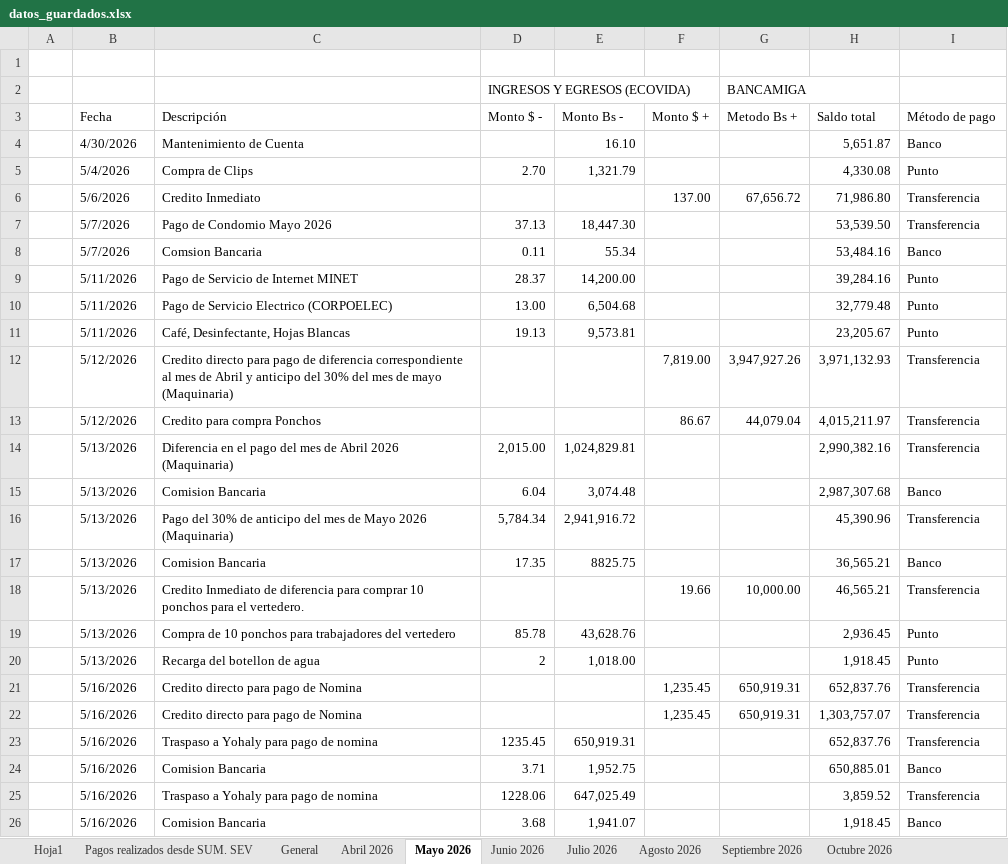
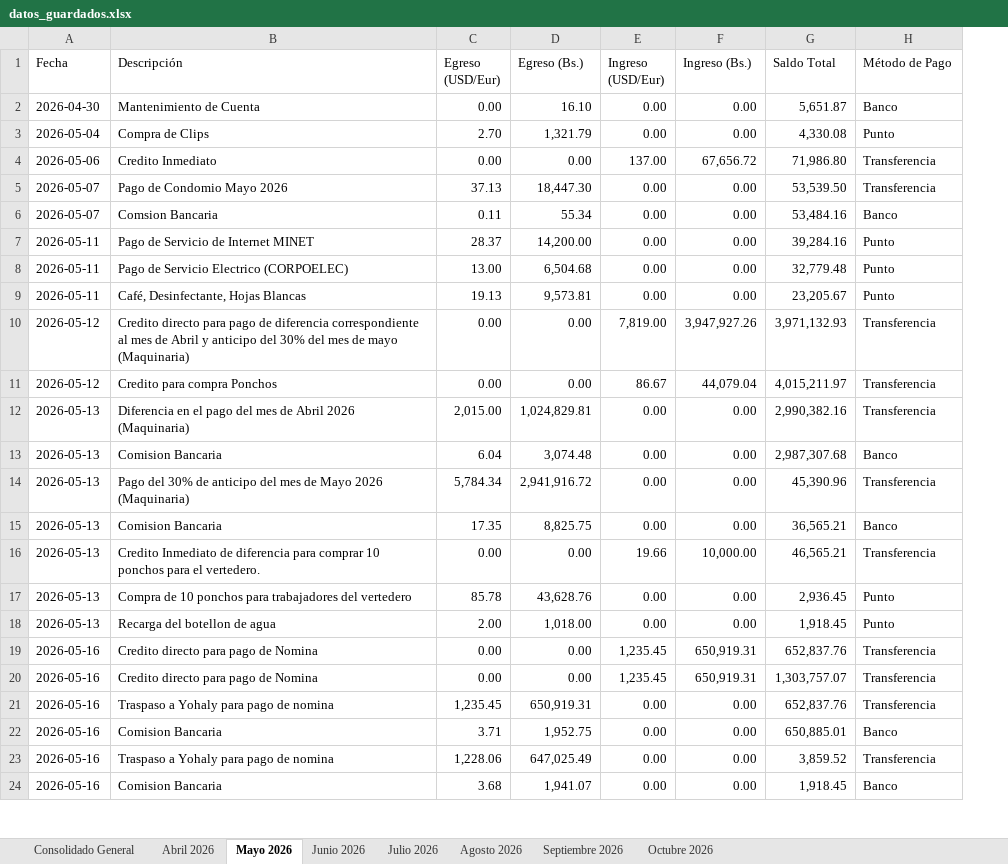
Before and after one commit to Ludert-hub/dashboard-ecovida, an Excel workbook: datos_guardados.xlsx, sheet Mayo 2026, drawn as a sheet; only a part is shown; values as stored, in another font and other column widths than the file's, no cell formats; charts and pictures not drawn; removed rows and columns are numbered as before the commit, all else as after; the diff covers the shown part only; the diff names each change by its address in the sheet, - before the commit and + after, or states it on an @@ line.

Commit message:
Actualizando base de datos Excel desde la App

```diff
--- a/datos_guardados.xlsx (sheet Mayo 2026)
+++ b/datos_guardados.xlsx (sheet Mayo 2026)
-sheet tab: Hoja1
-sheet tab: Pagos realizados desde SUM. SEV
-sheet tab: General
+sheet tab: Consolidado General
-column A, empty
-row 1: (empty)
-row 2:  |  |  | INGRESOS Y EGRESOS (ECOVIDA) |  |  | BANCAMIGA
-C1: Monto $ -
+C1: Egreso (USD/Eur)
-D1: Monto Bs -
+D1: Egreso (Bs.)
-E1: Monto $ +
+E1: Ingreso (USD/Eur)
-F1: Metodo Bs +
+F1: Ingreso (Bs.)
-G1: Saldo total
+G1: Saldo Total
-H1: Método de pago
+H1: Método de Pago
-A2 (Fecha): 4/30/2026
+A2 (Fecha): 2026-04-30
-C2 (Egreso (USD/Eur)): (empty)
+C2 (Egreso (USD/Eur)): 0.00
-E2:E3 (Ingreso (USD/Eur)): (empty)
+E2:E3 (Ingreso (USD/Eur)): 0.00
-F2:F3 (Ingreso (Bs.)): (empty)
+F2:F3 (Ingreso (Bs.)): 0.00
-A3 (Fecha): 5/4/2026
+A3 (Fecha): 2026-05-04
-A4 (Fecha): 5/6/2026
+A4 (Fecha): 2026-05-06
-C4 (Egreso (USD/Eur)): (empty)
+C4 (Egreso (USD/Eur)): 0.00
-D4 (Egreso (Bs.)): (empty)
+D4 (Egreso (Bs.)): 0.00
-A5:A6 (Fecha): 5/7/2026
+A5:A6 (Fecha): 2026-05-07
-E5:E9 (Ingreso (USD/Eur)): (empty)
+E5:E9 (Ingreso (USD/Eur)): 0.00
-F5:F9 (Ingreso (Bs.)): (empty)
+F5:F9 (Ingreso (Bs.)): 0.00
-A7:A9 (Fecha): 5/11/2026
+A7:A9 (Fecha): 2026-05-11
-A10:A11 (Fecha): 5/12/2026
+A10:A11 (Fecha): 2026-05-12
-C10:C11 (Egreso (USD/Eur)): (empty)
+C10:C11 (Egreso (USD/Eur)): 0.00
-D10:D11 (Egreso (Bs.)): (empty)
+D10:D11 (Egreso (Bs.)): 0.00
-A12:A18 (Fecha): 5/13/2026
+A12:A18 (Fecha): 2026-05-13
-E12:E15 (Ingreso (USD/Eur)): (empty)
+E12:E15 (Ingreso (USD/Eur)): 0.00
-F12:F15 (Ingreso (Bs.)): (empty)
+F12:F15 (Ingreso (Bs.)): 0.00
-D15 (Egreso (Bs.)): 8825.75
+D15 (Egreso (Bs.)): 8,825.75
-C16 (Egreso (USD/Eur)): (empty)
+C16 (Egreso (USD/Eur)): 0.00
-D16 (Egreso (Bs.)): (empty)
+D16 (Egreso (Bs.)): 0.00
-E17:E18 (Ingreso (USD/Eur)): (empty)
+E17:E18 (Ingreso (USD/Eur)): 0.00
-F17:F18 (Ingreso (Bs.)): (empty)
+F17:F18 (Ingreso (Bs.)): 0.00
-C18 (Egreso (USD/Eur)): 2
+C18 (Egreso (USD/Eur)): 2.00
-A19:A24 (Fecha): 5/16/2026
+A19:A24 (Fecha): 2026-05-16
-C19:C20 (Egreso (USD/Eur)): (empty)
+C19:C20 (Egreso (USD/Eur)): 0.00
-D19:D20 (Egreso (Bs.)): (empty)
+D19:D20 (Egreso (Bs.)): 0.00
-C21 (Egreso (USD/Eur)): 1235.45
+C21 (Egreso (USD/Eur)): 1,235.45
-E21:E24 (Ingreso (USD/Eur)): (empty)
+E21:E24 (Ingreso (USD/Eur)): 0.00
-F21:F24 (Ingreso (Bs.)): (empty)
+F21:F24 (Ingreso (Bs.)): 0.00
-C23 (Egreso (USD/Eur)): 1228.06
+C23 (Egreso (USD/Eur)): 1,228.06
```
Also changed, not shown: 3 added rows, 3 removed rows and 48 edited cells elsewhere in this sheet, sheet Octubre 2026, sheet Agosto 2026, sheet Septiembre 2026, sheet Julio 2026, sheet Junio 2026, sheet Abril 2026, cell formats, formulas that keep their value, charts or pictures.
